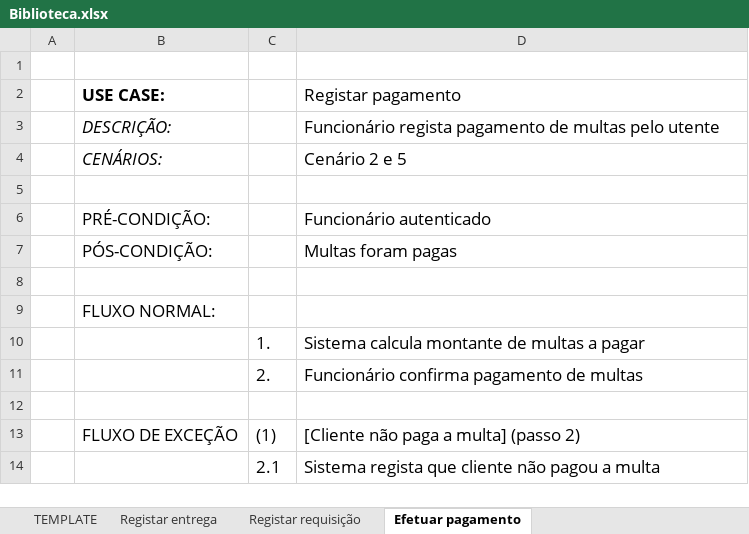
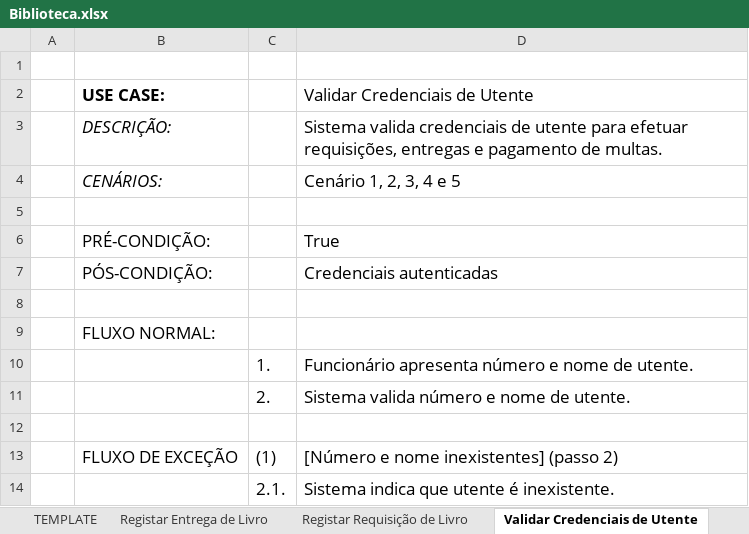
Before and after one commit to eduardo106919/DSS, an Excel workbook: fichas/ficha-03/Biblioteca.xlsx, sheet Validar Credenciais de Utente, drawn as a sheet; values as stored, in another font and other column widths than the file's, no borders; charts and pictures not drawn; removed rows and columns are numbered as before the commit, all else as after; the diff names each change by its address in the sheet, - before the commit and + after, or states it on an @@ line.

```diff
--- a/fichas/ficha-03/Biblioteca.xlsx (sheet Validar Credenciais de Utente)
+++ b/fichas/ficha-03/Biblioteca.xlsx (sheet Validar Credenciais de Utente)
-sheet tab: Registar entrega
+sheet tab: Registar Entrega de Livro
-sheet tab: Registar requisição
+sheet tab: Registar Requisição de Livro
-sheet tab: Efetuar pagamento
+sheet tab: Validar Credenciais de Utente
-D2: Registar pagamento
+D2: Validar Credenciais de Utente
-D3 (Validar Credenciais de Utente): Funcionário regista pagamento de multas pelo utente
+D3 (Validar Credenciais de Utente): Sistema valida credenciais de utente para efetuar requisições, entregas e pagamento de multas.
-D4 (Validar Credenciais de Utente): Cenário 2 e 5
+D4 (Validar Credenciais de Utente): Cenário 1, 2, 3, 4 e 5
-D6 (Validar Credenciais de Utente): Funcionário autenticado
+D6 (Validar Credenciais de Utente): True
-D7 (Validar Credenciais de Utente): Multas foram pagas
+D7 (Validar Credenciais de Utente): Credenciais autenticadas
-D10 (Validar Credenciais de Utente): Sistema calcula montante de multas a pagar
+D10 (Validar Credenciais de Utente): Funcionário apresenta número e nome de utente.
-D11 (Validar Credenciais de Utente): Funcionário confirma pagamento de multas
+D11 (Validar Credenciais de Utente): Sistema valida número e nome de utente.
-D13 (Validar Credenciais de Utente): [Cliente não paga a multa] (passo 2)
+D13 (Validar Credenciais de Utente): [Número e nome inexistentes] (passo 2)
-row 14:  |  | 2.1 | Sistema regista que cliente não pagou a multa
+row 14:  |  | 2.1. | Sistema indica que utente é inexistente.
```
Also changed, not shown: sheet Registar Requisição de Livro, sheet Registar Entrega de Livro, other sheet tabs, charts or pictures, 1 other file.
